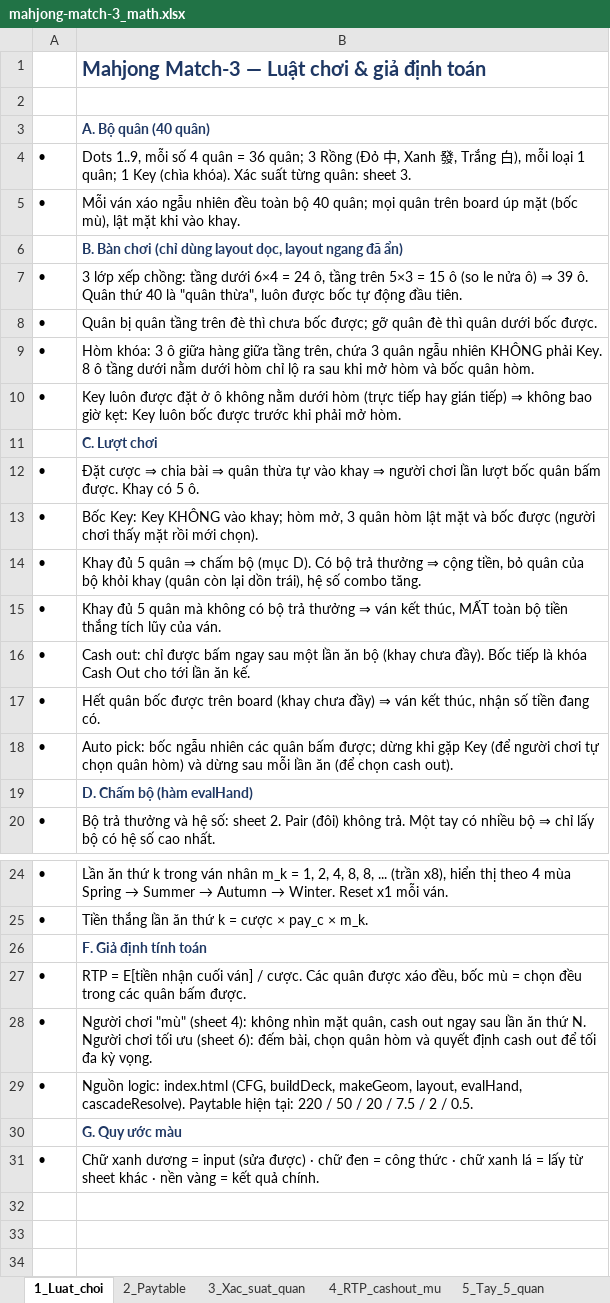
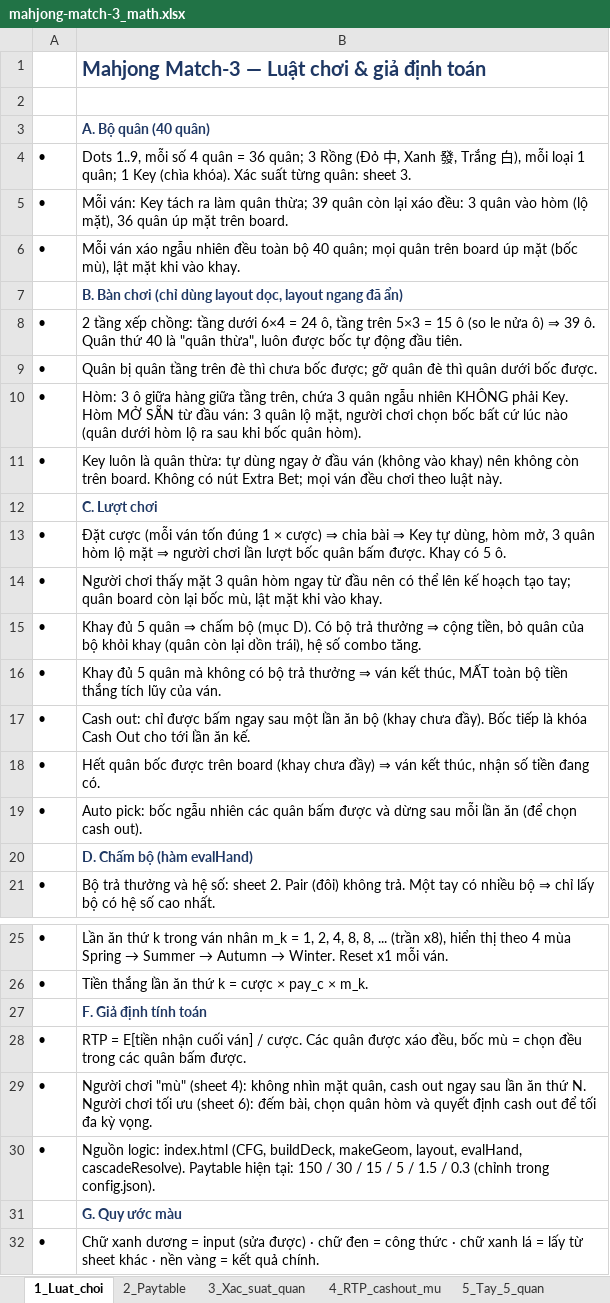
Before and after one commit to be-perfect93/mahjong-match-3, an Excel workbook: math/mahjong-match-3_math.xlsx, sheet 1_Luat_choi, drawn as a sheet; only a part is shown, gaps mark what is left out; values as stored, in another font and other column widths than the file's, no borders; addresses are those after the commit; the diff names each change by its address in the sheet, - before the commit and + after, or states it on an @@ line.

Commit message:
Remove Extra Bet and rebalance payouts for open-chest play

```diff
--- a/math/mahjong-match-3_math.xlsx (sheet 1_Luat_choi)
+++ b/math/mahjong-match-3_math.xlsx (sheet 1_Luat_choi)
+row 5: • | Mỗi ván: Key tách ra làm quân thừa; 39 quân còn lại xáo đều: 3 quân vào hòm (lộ mặt), 36 quân úp mặt trên board.
-B8: 3 lớp xếp chồng:…
+B8: 2 tầng xếp chồng:…
-B10: Hòm khóa: 3 ô giữa hàng giữa tầng trên, chứa 3 quân ngẫu nhiên KHÔNG phải Key. 8 ô tầng dưới nằm dưới hòm chỉ lộ ra sau khi mở hòm và bốc quân hòm.
+B10: Hòm: 3 ô giữa hàng giữa tầng trên, chứa 3 quân ngẫu nhiên KHÔNG phải Key. Hòm MỞ SẴN từ đầu ván: 3 quân lộ mặt, người chơi chọn bốc bất cứ lúc nào (quân dưới hòm lộ ra sau khi bốc quân hòm).
-B11: Key luôn được đặt ở ô không nằm dưới hòm (trực tiếp hay gián tiếp) ⇒ không bao giờ kẹt: Key luôn bốc được trước khi phải mở hòm.
+B11: Key luôn là quân thừa: tự dùng ngay ở đầu ván (không vào khay) nên không còn trên board. Không có nút Extra Bet; mọi ván đều chơi theo luật này.
-B13: Đặt cược ⇒ chia bài ⇒ quân thừa tự vào khay ⇒ người…
+B13: Đặt cược (mỗi ván tốn đúng 1 × cược) ⇒ chia bài ⇒ Key tự dùng, hòm mở, 3 quân hòm lộ mặt ⇒ người…
-B14: Bốc Key: Key KHÔNG vào khay; hòm mở, 3 quân hòm lật mặt và bốc được (người chơi thấy mặt rồi mới chọn).
+B14: Người chơi thấy mặt 3 quân hòm ngay từ đầu nên có thể lên kế hoạch tạo tay; quân board còn lại bốc mù, lật mặt khi vào khay.
-B19: …quân bấm được; dừng khi gặp Key (để người chơi tự chọn quân hòm) và dừng…
+B19: …quân bấm được và dừng…
-B30: …hiện tại: 220 / 50 / 20 / 7.5 / 2 / 0.5.
+B30: …hiện tại: 150 / 30 / 15 / 5 / 1.5 / 0.3 (chỉnh trong config.json).
```
Also changed, not shown: sheet 5_Tay_5_quan, sheet 4_RTP_cashout_mu, sheet 6_RTP_toi_uu, sheet 3_Xac_suat_quan, sheet 2_Paytable, 2 other files.
